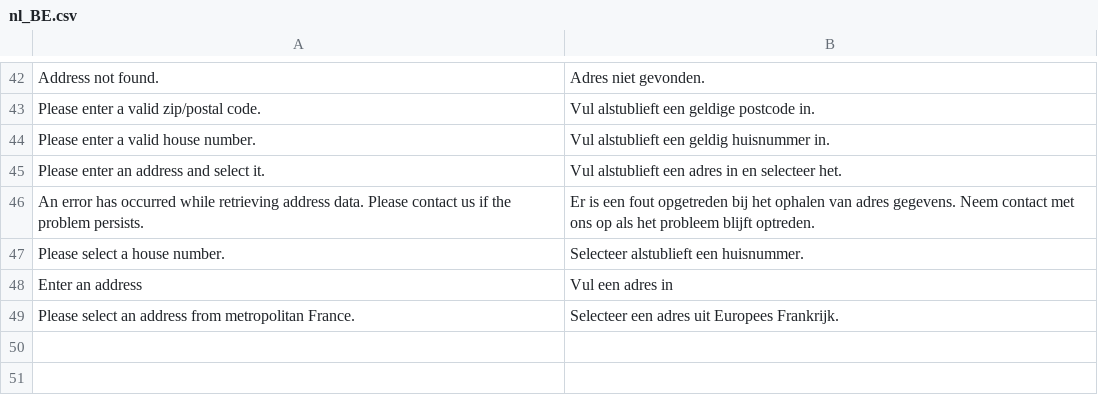
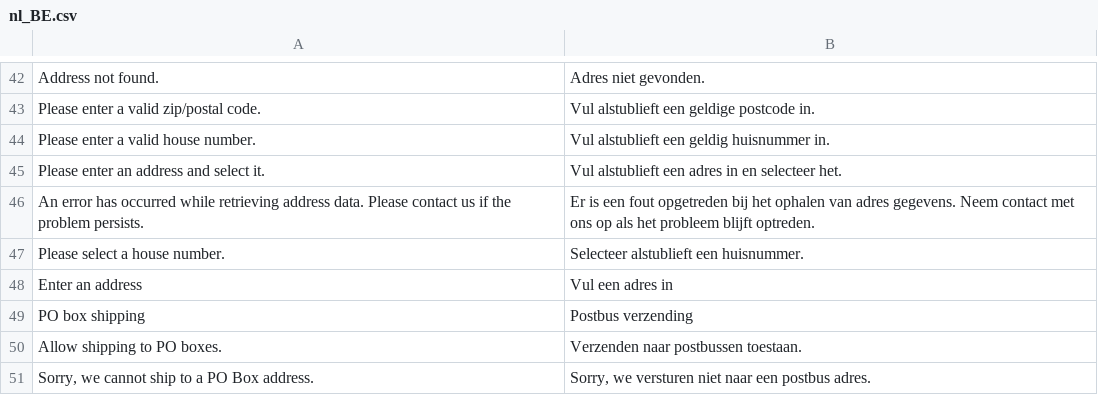
Before and after one commit to postcode-nl/PostcodeNl_Api_Magento2, a CSV file: i18n/nl_BE.csv, drawn as a sheet; only a part is shown, gaps mark what is left out; removed rows and columns are numbered as before the commit, all else as after; the diff names each change by its address in the sheet, - before the commit and + after, or states it on an @@ line.

```diff
--- a/i18n/nl_BE.csv
+++ b/i18n/nl_BE.csv
-row 49: Please select an address from metropolitan France. | Selecteer een adres uit Europees Frankrijk.
+row 49: PO box shipping | Postbus verzending
+row 50: Allow shipping to PO boxes. | Verzenden naar postbussen toestaan.
+row 51: Sorry, we cannot ship to a PO Box address. | Sorry, we versturen niet naar een postbus adres.
```
Also changed, not shown: i18n/en_US.csv, i18n/nl_NL.csv, 2 other files.
